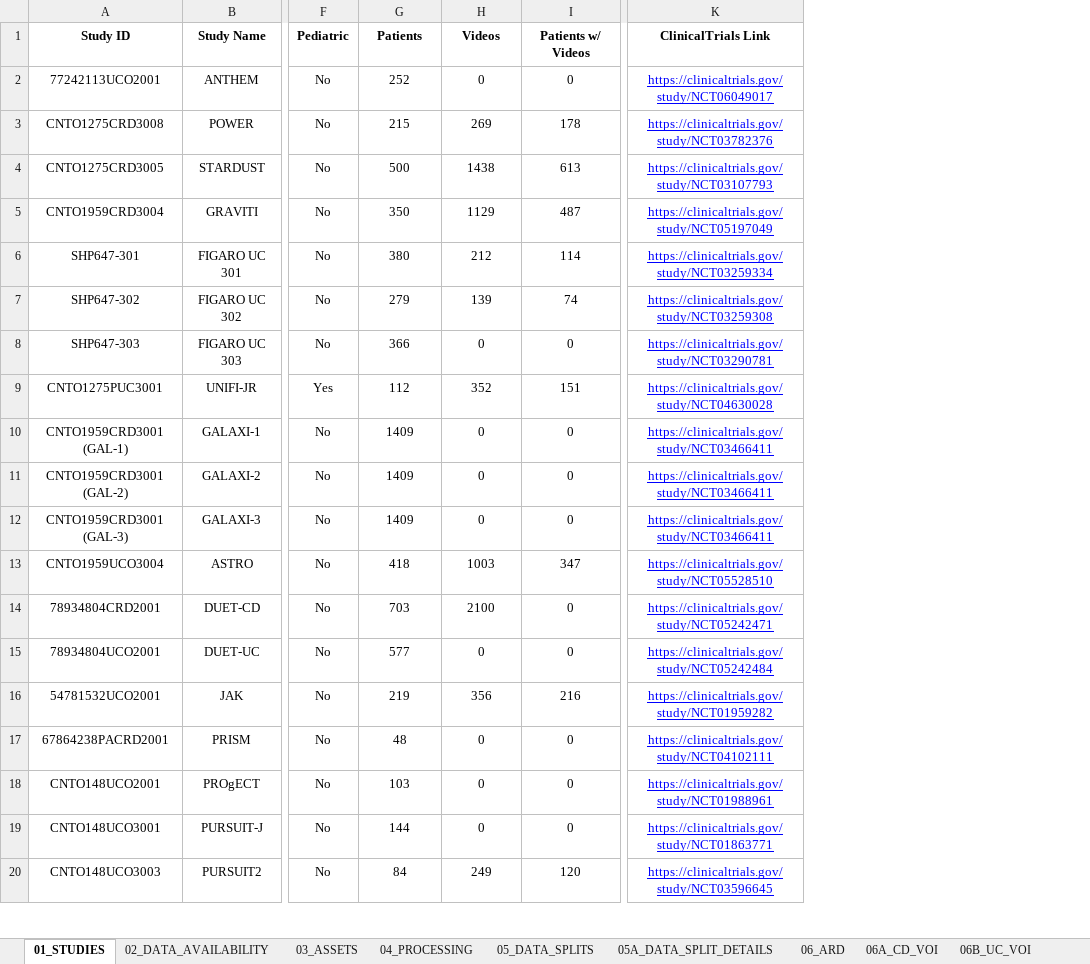
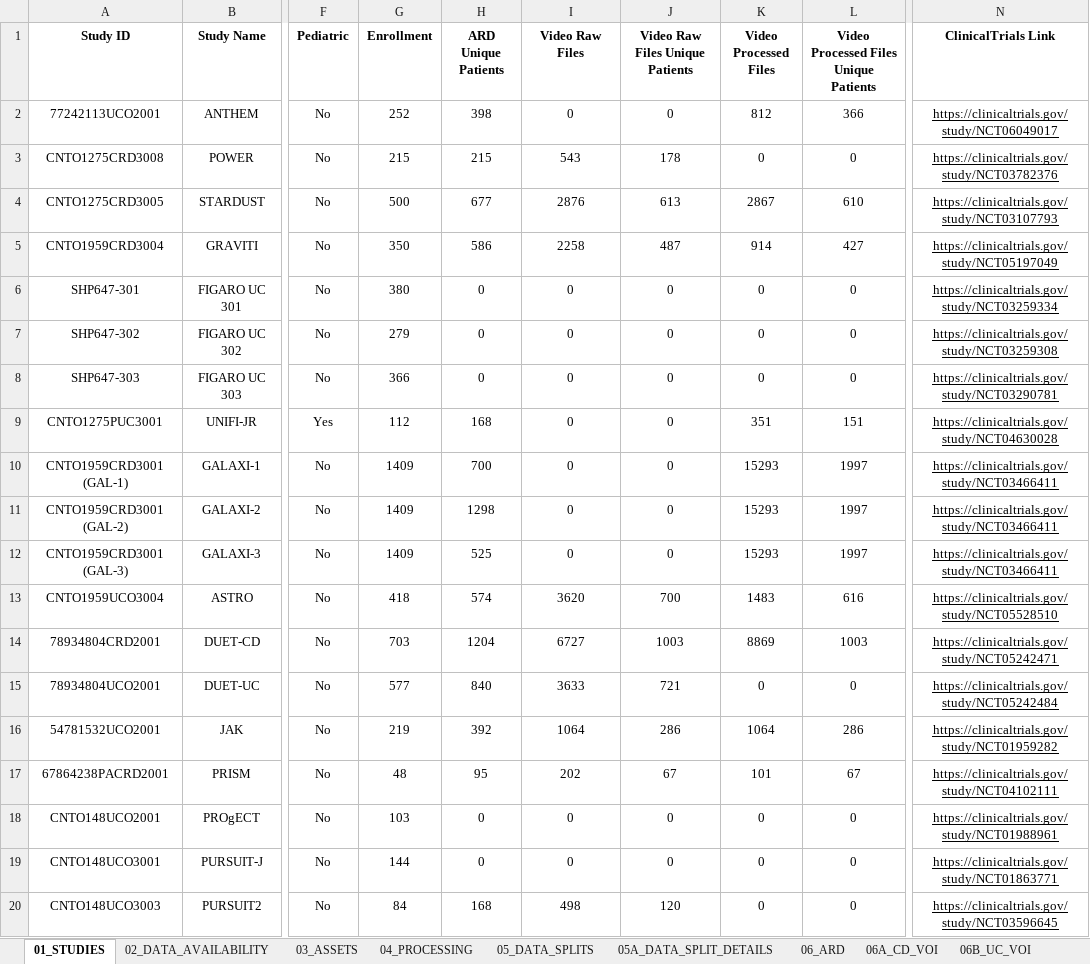
Before and after one commit to jeanmlv/example1, an Excel workbook: ARGES_COMMONS.xlsx, sheet 01_STUDIES, drawn as a sheet; only a part is shown, gaps mark what is left out; values as stored, in another font and other column widths than the file's, no borders; addresses are those after the commit; the diff covers the shown part only; the diff names each change by its address in the sheet, - before the commit and + after, or states it on an @@ line.

```diff
--- a/ARGES_COMMONS.xlsx (sheet 01_STUDIES)
+++ b/ARGES_COMMONS.xlsx (sheet 01_STUDIES)
+column J (Video Raw Files Unique Patients), rows 2-20: 0 | 178 | 613 | 487 | 0 | 0 | 0 | 0 | 0 | 0 | 0 | 700 | 1003 | 721 | 286 | 67 | 0 | 0 | 120
+column K (Video Processed Files), rows 2-20: 812 | 0 | 2867 | 914 | 0 | 0 | 0 | 351 | 15293 | 15293 | 15293 | 1483 | 8869 | 0 | 1064 | 101 | 0 | 0 | 0
+column L, rows 1-20: Video Processed Files Unique Patients | 366 | 0 | 610 | 427 | 0 | 0 | 0 | 151 | 1997 | 1997 | 1997 | 616 | 1003 | 0 | 286 | 67 | 0 | 0 | 0
-G1: Patients
+G1: Enrollment
-H1: Videos
+H1: ARD Unique Patients
-I1: Patients w/ Videos
+I1: Video Raw Files
-H2 (ARD Unique Patients): 0
+H2 (ARD Unique Patients): 398
-N2:N20 text colour: #0000FF
+N2:N20 text colour: black
-H3 (ARD Unique Patients): 269
+H3 (ARD Unique Patients): 215
-I3 (Video Raw Files): 178
+I3 (Video Raw Files): 543
-H4 (ARD Unique Patients): 1438
+H4 (ARD Unique Patients): 677
-I4 (Video Raw Files): 613
+I4 (Video Raw Files): 2876
-H5 (ARD Unique Patients): 1129
+H5 (ARD Unique Patients): 586
-I5 (Video Raw Files): 487
+I5 (Video Raw Files): 2258
-H6 (ARD Unique Patients): 212
+H6 (ARD Unique Patients): 0
-I6 (Video Raw Files): 114
+I6 (Video Raw Files): 0
-H7 (ARD Unique Patients): 139
+H7 (ARD Unique Patients): 0
-I7 (Video Raw Files): 74
+I7 (Video Raw Files): 0
-H9 (ARD Unique Patients): 352
+H9 (ARD Unique Patients): 168
-I9 (Video Raw Files): 151
+I9 (Video Raw Files): 0
-H10 (ARD Unique Patients): 0
+H10 (ARD Unique Patients): 700
-H11 (ARD Unique Patients): 0
+H11 (ARD Unique Patients): 1298
-H12 (ARD Unique Patients): 0
+H12 (ARD Unique Patients): 525
-H13 (ARD Unique Patients): 1003
+H13 (ARD Unique Patients): 574
-I13 (Video Raw Files): 347
+I13 (Video Raw Files): 3620
-H14 (ARD Unique Patients): 2100
+H14 (ARD Unique Patients): 1204
-I14 (Video Raw Files): 0
+I14 (Video Raw Files): 6727
-H15 (ARD Unique Patients): 0
+H15 (ARD Unique Patients): 840
-I15 (Video Raw Files): 0
+I15 (Video Raw Files): 3633
-H16 (ARD Unique Patients): 356
+H16 (ARD Unique Patients): 392
-I16 (Video Raw Files): 216
+I16 (Video Raw Files): 1064
-H17 (ARD Unique Patients): 0
+H17 (ARD Unique Patients): 95
-I17 (Video Raw Files): 0
+I17 (Video Raw Files): 202
-H20 (ARD Unique Patients): 249
+H20 (ARD Unique Patients): 168
-I20 (Video Raw Files): 120
+I20 (Video Raw Files): 498
```
Also changed, not shown: 12 edited cells and cell formats elsewhere in this sheet, sheet 10_DEPLOYMENTS, sheet 06_ARD, sheet 06C_ARD_VARIABLES.
